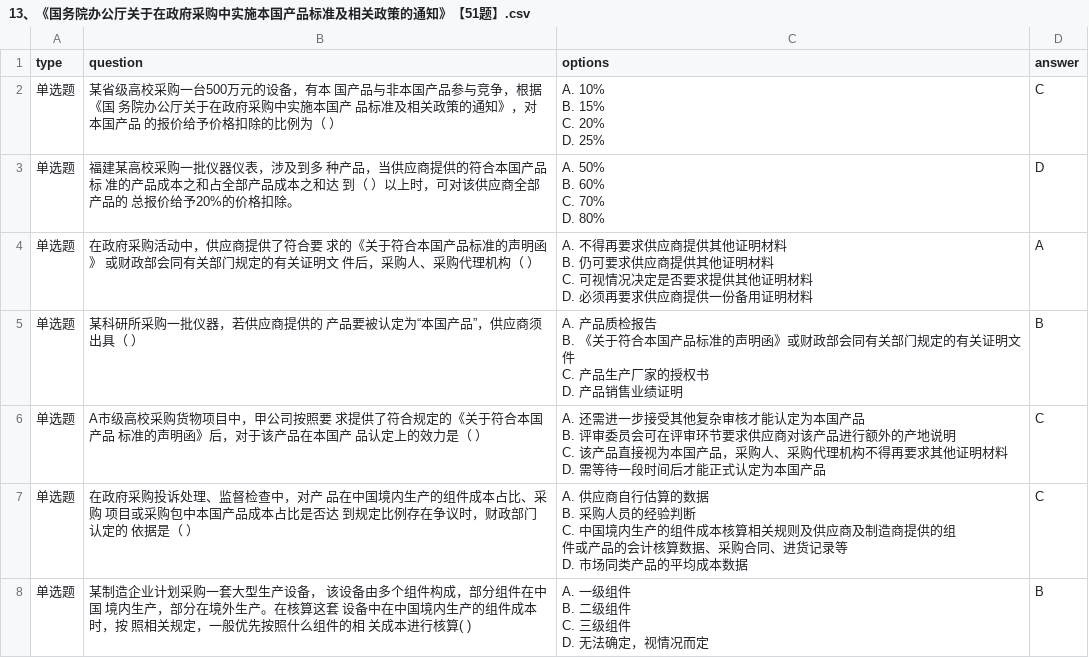
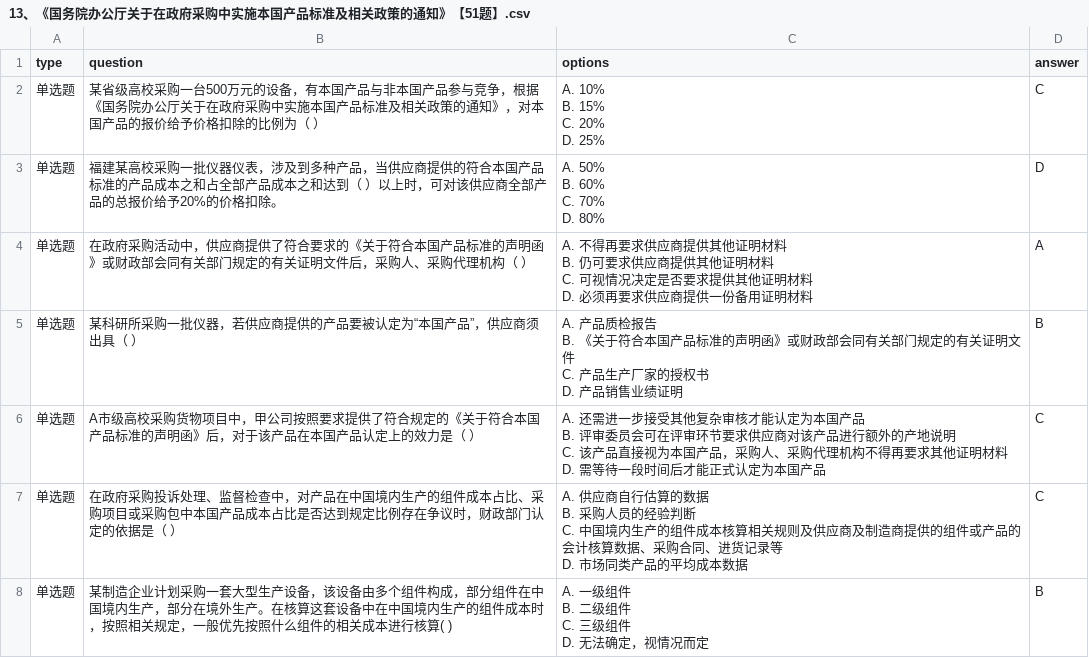
Before and after one commit to wrs817/kaoshi, a CSV file: public/data/2026/13、《国务院办公厅关于在政府采购中实施本国产品标准及相关政策的通知》【51题】.csv, drawn as a sheet; only a part is shown; the diff covers the shown part only.

```diff
--- a/public/data/2026/13、《国务院办公厅关于在政府采购中实施本国产品标准及相关政策的通知》【51题】.csv
+++ b/public/data/2026/13、《国务院办公厅关于在政府采购中实施本国产品标准及相关政策的通知》【51题】.csv
@@ -1,30 +1,29 @@
 "type","question","options","answer"
-"单选题","某省级高校采购一台500万元的设备，有本 国产品与非本国产品参与竞争，根据《国 务院办公厅关于在政府采购中实施本国产 品标准及相关政策的通知》，对本国产品 的报价给予价格扣除的比例为（ ）","A. 10%
-B. 15%
-C. 20%
-D. 25%","C"
-"单选题","福建某高校采购一批仪器仪表，涉及到多 种产品，当供应商提供的符合本国产品标 准的产品成本之和占全部产品成本之和达 到（ ）以上时，可对该供应商全部产品的 总报价给予20%的价格扣除。","A. 50%
-B. 60%
-C. 70%
-D. 80%","D"
-"单选题","在政府采购活动中，供应商提供了符合要 求的《关于符合本国产品标准的声明函》 或财政部会同有关部门规定的有关证明文 件后，采购人、采购代理机构（ ）","A. 不得再要求供应商提供其他证明材料
-B. 仍可要求供应商提供其他证明材料
-C. 可视情况决定是否要求提供其他证明材料
-D. 必须再要求供应商提供一份备用证明材料","A"
-"单选题","某科研所采购一批仪器，若供应商提供的 产品要被认定为“本国产品”，供应商须出具（ ）","A. 产品质检报告
-B. 《关于符合本国产品标准的声明函》或财政部会同有关部门规定的有关证明文件
-C. 产品生产厂家的授权书
-D. 产品销售业绩证明","B"
-"单选题","A市级高校采购货物项目中，甲公司按照要 求提供了符合规定的《关于符合本国产品 标准的声明函》后，对于该产品在本国产 品认定上的效力是（ ）","A. 还需进一步接受其他复杂审核才能认定为本国产品
-B. 评审委员会可在评审环节要求供应商对该产品进行额外的产地说明
-C. 该产品直接视为本国产品，采购人、采购代理机构不得再要求其他证明材料
-D. 需等待一段时间后才能正式认定为本国产品","C"
-"单选题","在政府采购投诉处理、监督检查中，对产 品在中国境内生产的组件成本占比、采购 项目或采购包中本国产品成本占比是否达 到规定比例存在争议时，财政部门认定的 依据是（ ）","A. 供应商自行估算的数据
-B. 采购人员的经验判断
-C. 中国境内生产的组件成本核算相关规则及供应商及制造商提供的组
-件或产品的会计核算数据、采购合同、进货记录等
-D. 市场同类产品的平均成本数据","C"
-"单选题","某制造企业计划采购一套大型生产设备， 该设备由多个组件构成，部分组件在中国 境内生产，部分在境外生产。在核算这套 设备中在中国境内生产的组件成本时，按 照相关规定，一般优先按照什么组件的相 关成本进行核算( )","A. 一级组件
-B. 二级组件
-C. 三级组件
-D. 无法确定，视情况而定","B"
+"单选题","某省级高校采购一台500万元的设备，有本国产品与非本国产品参与竞争，根据《国务院办公厅关于在政府采购中实施本国产品标准及相关政策的通知》，对本国产品的报价给予价格扣除的比例为（ ）","A. 10%
+B. 15%
+C. 20%
+D. 25%","C"
+"单选题","福建某高校采购一批仪器仪表，涉及到多种产品，当供应商提供的符合本国产品标准的产品成本之和占全部产品成本之和达到（ ）以上时，可对该供应商全部产品的总报价给予20%的价格扣除。","A. 50%
+B. 60%
+C. 70%
+D. 80%","D"
+"单选题","在政府采购活动中，供应商提供了符合要求的《关于符合本国产品标准的声明函》或财政部会同有关部门规定的有关证明文件后，采购人、采购代理机构（ ）","A. 不得再要求供应商提供其他证明材料
+B. 仍可要求供应商提供其他证明材料
+C. 可视情况决定是否要求提供其他证明材料
+D. 必须再要求供应商提供一份备用证明材料","A"
+"单选题","某科研所采购一批仪器，若供应商提供的产品要被认定为“本国产品”，供应商须出具（ ）","A. 产品质检报告
+B. 《关于符合本国产品标准的声明函》或财政部会同有关部门规定的有关证明文件
+C. 产品生产厂家的授权书
+D. 产品销售业绩证明","B"
+"单选题","A市级高校采购货物项目中，甲公司按照要求提供了符合规定的《关于符合本国产品标准的声明函》后，对于该产品在本国产品认定上的效力是（ ）","A. 还需进一步接受其他复杂审核才能认定为本国产品
+B. 评审委员会可在评审环节要求供应商对该产品进行额外的产地说明
+C. 该产品直接视为本国产品，采购人、采购代理机构不得再要求其他证明材料
+D. 需等待一段时间后才能正式认定为本国产品","C"
+"单选题","在政府采购投诉处理、监督检查中，对产品在中国境内生产的组件成本占比、采购项目或采购包中本国产品成本占比是否达到规定比例存在争议时，财政部门认定的依据是（ ）","A. 供应商自行估算的数据
+B. 采购人员的经验判断
+C. 中国境内生产的组件成本核算相关规则及供应商及制造商提供的组件或产品的会计核算数据、采购合同、进货记录等
+D. 市场同类产品的平均成本数据","C"
+"单选题","某制造企业计划采购一套大型生产设备，该设备由多个组件构成，部分组件在中国境内生产，部分在境外生产。在核算这套设备中在中国境内生产的组件成本时，按照相关规定，一般优先按照什么组件的相关成本进行核算( )","A. 一级组件
+B. 二级组件
+C. 三级组件
+D. 无法确定，视情况而定","B"
```
Also changed, not shown: 53 edited cells elsewhere in this file, data/question_bank_2026.csv, public/data/2026/12、《财政部关于进一步规范政府采购评审工作有关问题的通知》财库〔2012〕69号【67题】.csv, 26 other files.
